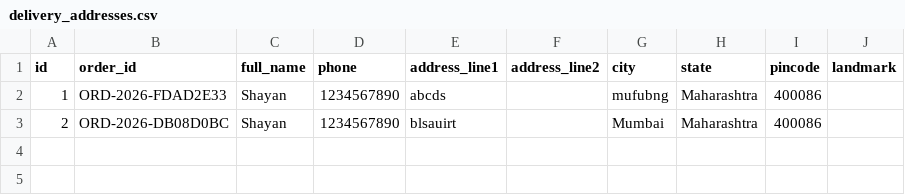
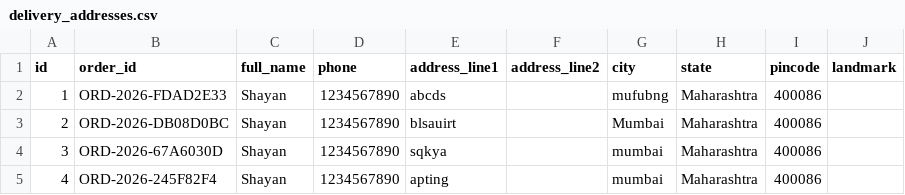
Before and after one commit to shayan729/capstone_bookstore, a CSV file: export/delivery_addresses.csv, drawn as a sheet.

```diff
--- a/export/delivery_addresses.csv
+++ b/export/delivery_addresses.csv
@@ -3 +3,3 @@ id,order_id,full_name,phone,address_line1,address_line2,city,state,pincode,landm
 2,ORD-2026-DB08D0BC,Shayan,1234567890,blsauirt,,Mumbai,Maharashtra,400086,
+3,ORD-2026-67A6030D,Shayan,1234567890,sqkya,,mumbai,Maharashtra,400086,
+4,ORD-2026-245F82F4,Shayan,1234567890,apting,,mumbai,Maharashtra,400086,
```
Also changed, not shown: export/admins.csv, export/order_items.csv, 5 other files.
